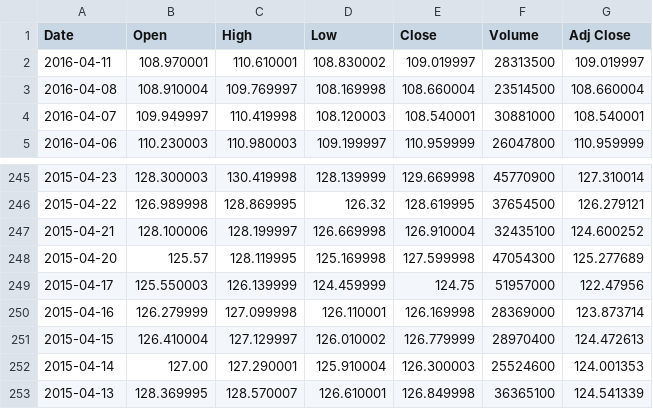
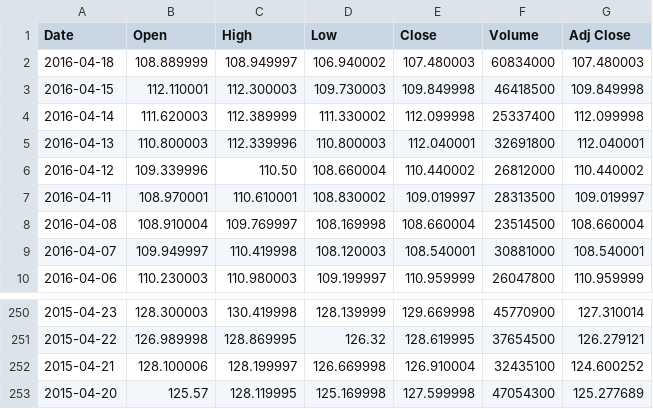
Before and after one commit to Criptic/Softwareentwicklung_Finances, a CSV file: src/main/resources/AAPL.csv, drawn as a sheet; only a part is shown, gaps mark what is left out.

```diff
--- a/src/main/resources/AAPL.csv
+++ b/src/main/resources/AAPL.csv
@@ -1,2 +1,7 @@
 Date,Open,High,Low,Close,Volume,Adj Close
+2016-04-18,108.889999,108.949997,106.940002,107.480003,60834000,107.480003
+2016-04-15,112.110001,112.300003,109.730003,109.849998,46418500,109.849998
+2016-04-14,111.620003,112.389999,111.330002,112.099998,25337400,112.099998
+2016-04-13,110.800003,112.339996,110.800003,112.040001,32691800,112.040001
+2016-04-12,109.339996,110.50,108.660004,110.440002,26812000,110.440002
 2016-04-11,108.970001,110.610001,108.830002,109.019997,28313500,109.019997
@@ -248,6 +253 @@ Date,Open,High,Low,Close,Volume,Adj Close
 2015-04-20,125.57,128.119995,125.169998,127.599998,47054300,125.277689
-2015-04-17,125.550003,126.139999,124.459999,124.75,51957000,122.47956
-2015-04-16,126.279999,127.099998,126.110001,126.169998,28369000,123.873714
-2015-04-15,126.410004,127.129997,126.010002,126.779999,28970400,124.472613
-2015-04-14,127.00,127.290001,125.910004,126.300003,25524600,124.001353
-2015-04-13,128.369995,128.570007,126.610001,126.849998,36365100,124.541339
```
Also changed, not shown: src/main/resources/AMZN.csv, src/main/resources/FB.csv, 12 other files.
